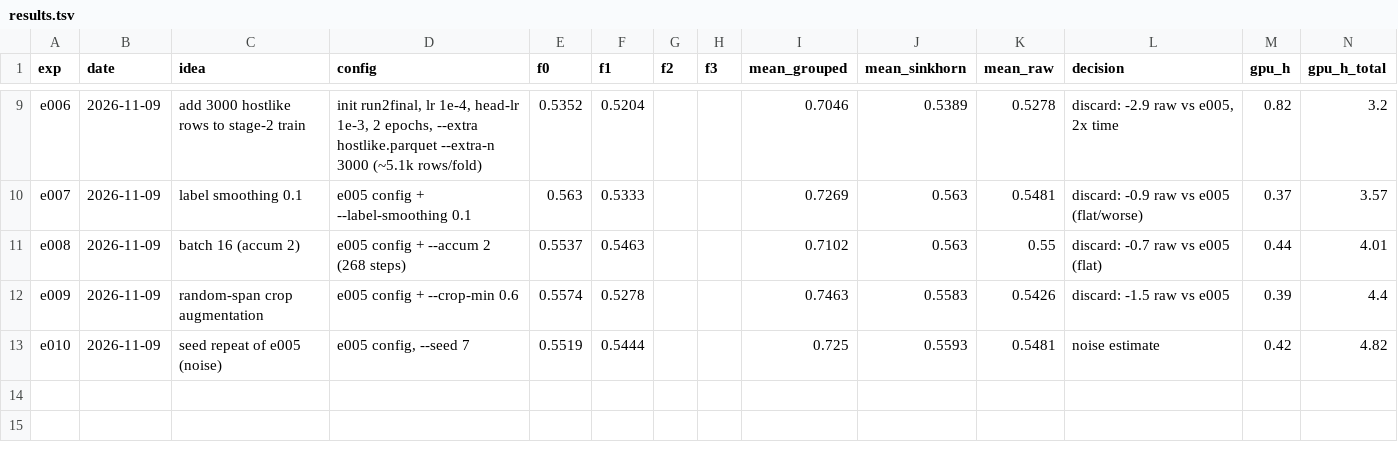
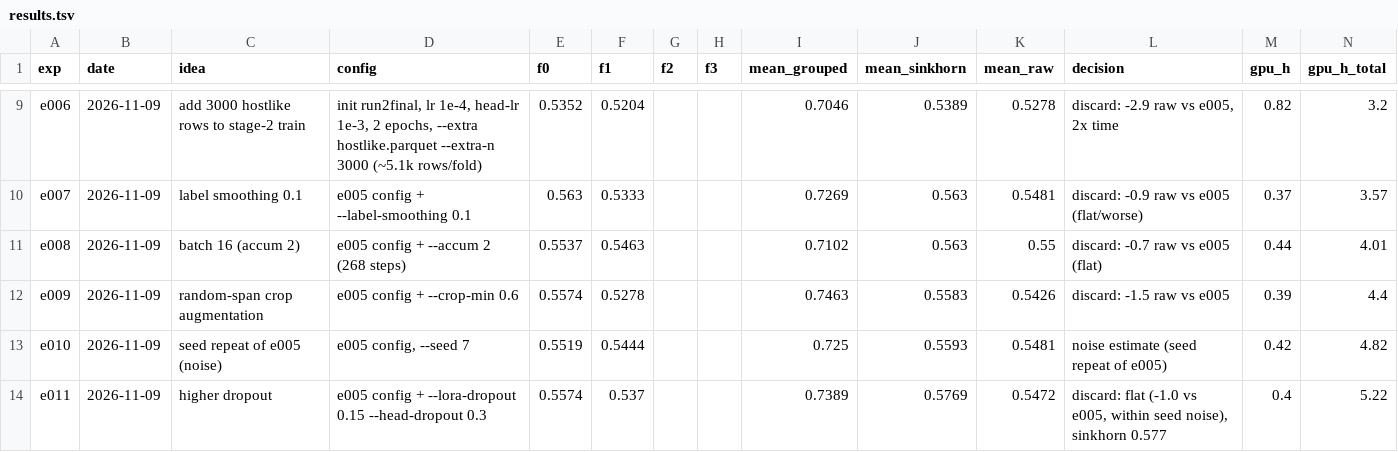
Before and after one commit to varadarajjborkar/name_thy_llm, a TSV file: research/results.tsv, drawn as a sheet; only a part is shown, gaps mark what is left out.

Commit message:
Log e011 dropout result, add pseudo-label option and plan e012

```diff
--- a/research/results.tsv
+++ b/research/results.tsv
@@ -12,2 +12,3 @@ e008	2026-11-09	batch 16 (accum 2)	e005 config + --accum 2 (268 steps)	0.5537	0.
 e009	2026-11-09	random-span crop augmentation	e005 config + --crop-min 0.6	0.5574	0.5278			0.7463	0.5583	0.5426	discard: -1.5 raw vs e005	0.39	4.4
-e010	2026-11-09	seed repeat of e005 (noise)	e005 config, --seed 7	0.5519	0.5444			0.725	0.5593	0.5481	noise estimate	0.42	4.82
+e010	2026-11-09	seed repeat of e005 (noise)	e005 config, --seed 7	0.5519	0.5444			0.725	0.5593	0.5481	noise estimate (seed repeat of e005)	0.42	4.82
+e011	2026-11-09	higher dropout	e005 config + --lora-dropout 0.15 --head-dropout 0.3	0.5574	0.537			0.7389	0.5769	0.5472	discard: flat (-1.0 vs e005, within seed noise), sinkhorn 0.577	0.4	5.22
```
Also changed, not shown: 13 other files.
